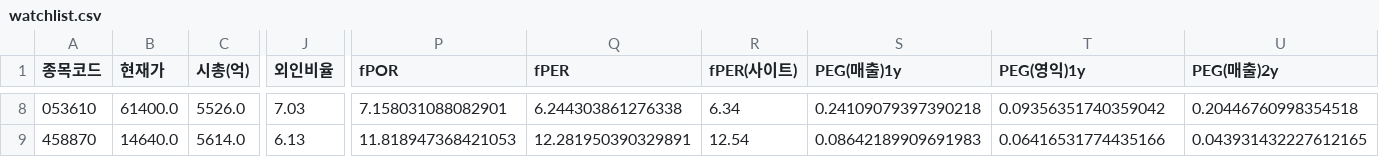
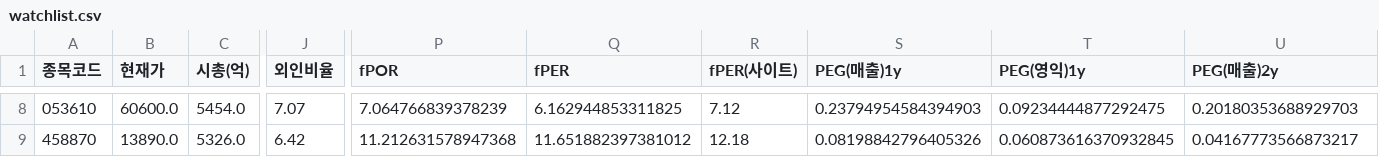
Before and after one commit to Dapsipri-Kipchoge/Time-etf-value, a CSV file: data/watchlist.csv, drawn as a sheet; only a part is shown, gaps mark what is left out; the diff covers the shown part only; the diff names each change by its address in the sheet, - before the commit and + after, or states it on an @@ line.

```diff
--- a/data/watchlist.csv
+++ b/data/watchlist.csv
-B8 (현재가): 61400.0
+B8 (현재가): 60600.0
-C8 (시총(억)): 5526.0
+C8 (시총(억)): 5454.0
-J8 (외인비율): 7.03
+J8 (외인비율): 7.07
-P8 (fPOR): 7.158031088082901
+P8 (fPOR): 7.064766839378239
-Q8 (fPER): 6.244303861276338
+Q8 (fPER): 6.162944853311825
-R8 (fPER(사이트)): 6.34
+R8 (fPER(사이트)): 7.12
-S8 (PEG(매출)1y): 0.24109079397390218
+S8 (PEG(매출)1y): 0.23794954584394903
-T8 (PEG(영익)1y): 0.09356351740359042
+T8 (PEG(영익)1y): 0.09234444877292475
-U8 (PEG(매출)2y): 0.20446760998354518
+U8 (PEG(매출)2y): 0.20180353688929703
-B9 (현재가): 14640.0
+B9 (현재가): 13890.0
-C9 (시총(억)): 5614.0
+C9 (시총(억)): 5326.0
-J9 (외인비율): 6.13
+J9 (외인비율): 6.42
-P9 (fPOR): 11.818947368421053
+P9 (fPOR): 11.212631578947368
-Q9 (fPER): 12.281950390329891
+Q9 (fPER): 11.651882397381012
-R9 (fPER(사이트)): 12.54
+R9 (fPER(사이트)): 12.18
-S9 (PEG(매출)1y): 0.08642189909691983
+S9 (PEG(매출)1y): 0.08198842796405326
-T9 (PEG(영익)1y): 0.06416531774435166
+T9 (PEG(영익)1y): 0.060873616370932845
-U9 (PEG(매출)2y): 0.043931432227612165
+U9 (PEG(매출)2y): 0.04167773566873217
```
Also changed, not shown: 125 edited cells elsewhere in this file, data/holdings.csv, data/result.csv, 9 other files.
